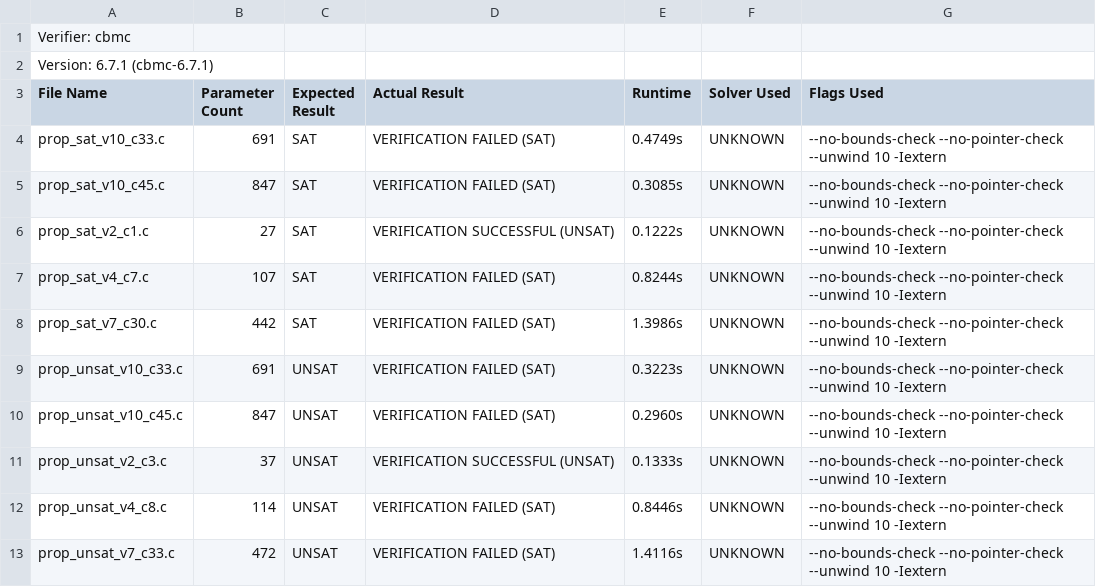
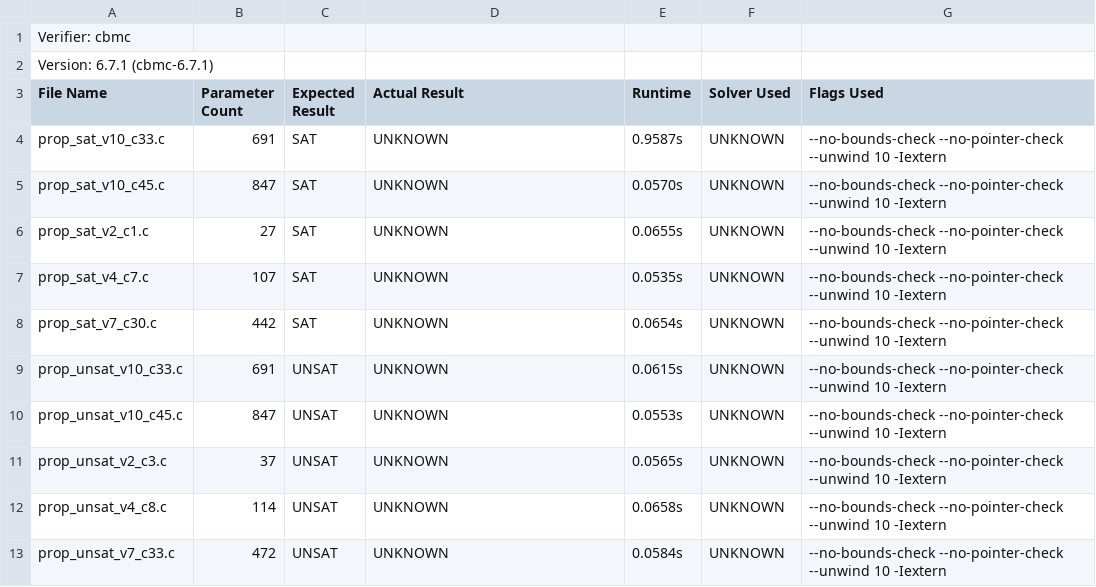
Before and after one commit to AsuKaur/benchconvert, a CSV file: results/sv_result_cbmc.csv, drawn as a sheet.

```diff
--- a/results/sv_result_cbmc.csv
+++ b/results/sv_result_cbmc.csv
@@ -3,11 +3,11 @@ Version: 6.7.1 (cbmc-6.7.1)
 File Name,Parameter Count,Expected Result,Actual Result,Runtime,Solver Used,Flags Used
-prop_sat_v10_c33.c,691,SAT,VERIFICATION FAILED (SAT),0.4749s,UNKNOWN,--no-bounds-check --no-pointer-check --unwind 10 -Iextern
-prop_sat_v10_c45.c,847,SAT,VERIFICATION FAILED (SAT),0.3085s,UNKNOWN,--no-bounds-check --no-pointer-check --unwind 10 -Iextern
-prop_sat_v2_c1.c,27,SAT,VERIFICATION SUCCESSFUL (UNSAT),0.1222s,UNKNOWN,--no-bounds-check --no-pointer-check --unwind 10 -Iextern
-prop_sat_v4_c7.c,107,SAT,VERIFICATION FAILED (SAT),0.8244s,UNKNOWN,--no-bounds-check --no-pointer-check --unwind 10 -Iextern
-prop_sat_v7_c30.c,442,SAT,VERIFICATION FAILED (SAT),1.3986s,UNKNOWN,--no-bounds-check --no-pointer-check --unwind 10 -Iextern
-prop_unsat_v10_c33.c,691,UNSAT,VERIFICATION FAILED (SAT),0.3223s,UNKNOWN,--no-bounds-check --no-pointer-check --unwind 10 -Iextern
-prop_unsat_v10_c45.c,847,UNSAT,VERIFICATION FAILED (SAT),0.2960s,UNKNOWN,--no-bounds-check --no-pointer-check --unwind 10 -Iextern
-prop_unsat_v2_c3.c,37,UNSAT,VERIFICATION SUCCESSFUL (UNSAT),0.1333s,UNKNOWN,--no-bounds-check --no-pointer-check --unwind 10 -Iextern
-prop_unsat_v4_c8.c,114,UNSAT,VERIFICATION FAILED (SAT),0.8446s,UNKNOWN,--no-bounds-check --no-pointer-check --unwind 10 -Iextern
-prop_unsat_v7_c33.c,472,UNSAT,VERIFICATION FAILED (SAT),1.4116s,UNKNOWN,--no-bounds-check --no-pointer-check --unwind 10 -Iextern
+prop_sat_v10_c33.c,691,SAT,UNKNOWN,0.9587s,UNKNOWN,--no-bounds-check --no-pointer-check --unwind 10 -Iextern
+prop_sat_v10_c45.c,847,SAT,UNKNOWN,0.0570s,UNKNOWN,--no-bounds-check --no-pointer-check --unwind 10 -Iextern
+prop_sat_v2_c1.c,27,SAT,UNKNOWN,0.0655s,UNKNOWN,--no-bounds-check --no-pointer-check --unwind 10 -Iextern
+prop_sat_v4_c7.c,107,SAT,UNKNOWN,0.0535s,UNKNOWN,--no-bounds-check --no-pointer-check --unwind 10 -Iextern
+prop_sat_v7_c30.c,442,SAT,UNKNOWN,0.0654s,UNKNOWN,--no-bounds-check --no-pointer-check --unwind 10 -Iextern
+prop_unsat_v10_c33.c,691,UNSAT,UNKNOWN,0.0615s,UNKNOWN,--no-bounds-check --no-pointer-check --unwind 10 -Iextern
+prop_unsat_v10_c45.c,847,UNSAT,UNKNOWN,0.0553s,UNKNOWN,--no-bounds-check --no-pointer-check --unwind 10 -Iextern
+prop_unsat_v2_c3.c,37,UNSAT,UNKNOWN,0.0565s,UNKNOWN,--no-bounds-check --no-pointer-check --unwind 10 -Iextern
+prop_unsat_v4_c8.c,114,UNSAT,UNKNOWN,0.0658s,UNKNOWN,--no-bounds-check --no-pointer-check --unwind 10 -Iextern
+prop_unsat_v7_c33.c,472,UNSAT,UNKNOWN,0.0584s,UNKNOWN,--no-bounds-check --no-pointer-check --unwind 10 -Iextern
```
Also changed, not shown: results/smt_result_bitwuzla.csv, results/smt_result_cvc5.csv, 3 other files.
